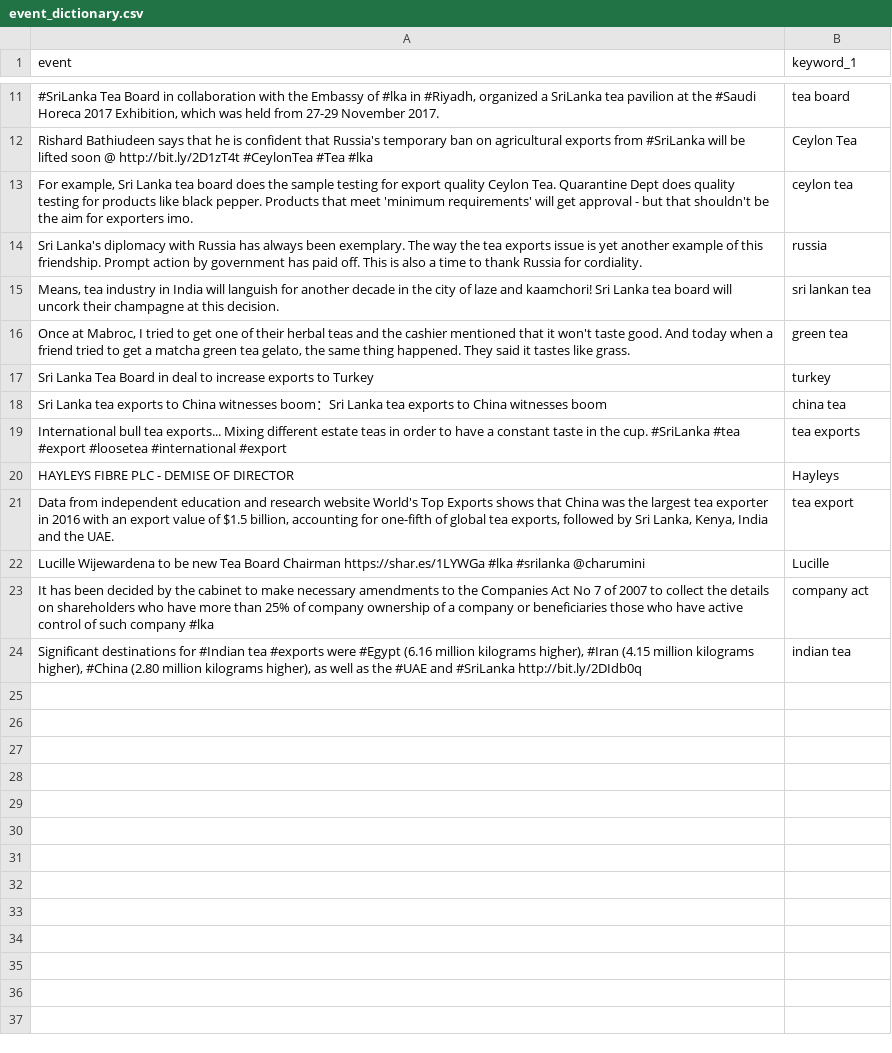
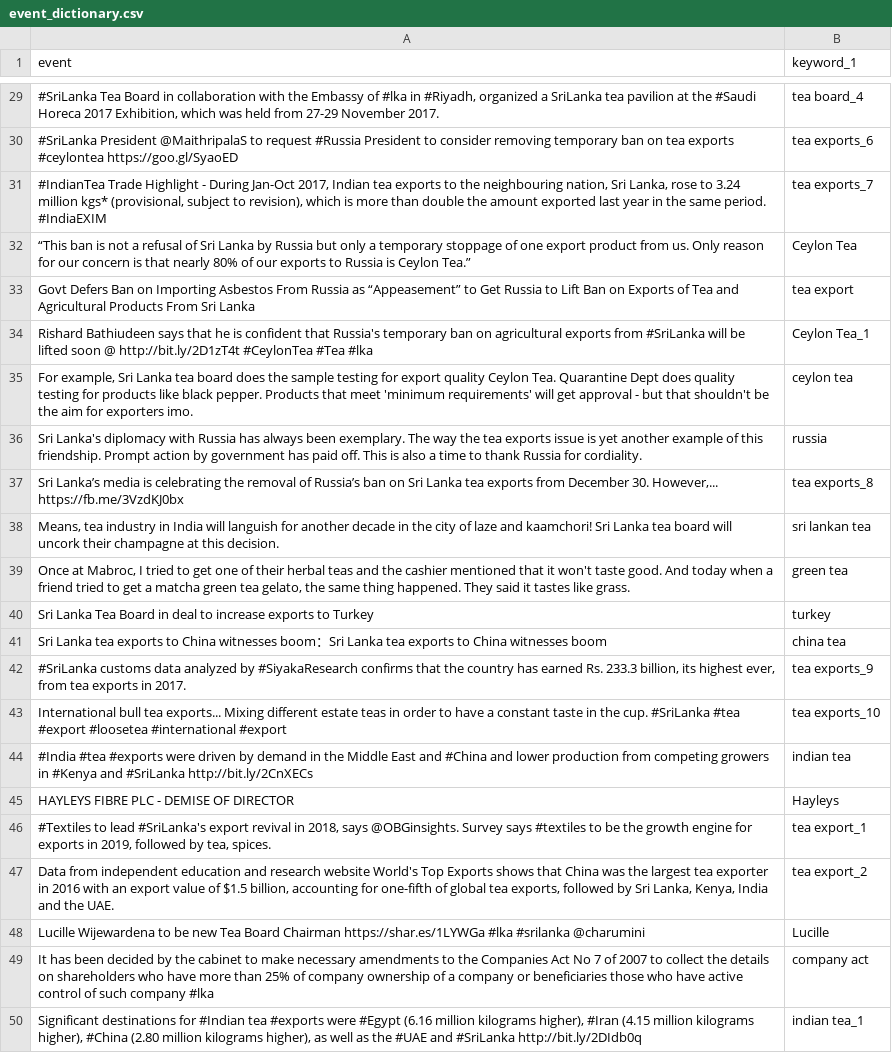
Before and after one commit to randilu/Impact-Analysis-Module-codebase, a CSV file: src/data/dictionaries/event_dictionary.csv, drawn as a sheet; only a part is shown, gaps mark what is left out; addresses are those after the commit; the diff covers the shown part only; the diff names each change by its address in the sheet, - before the commit and + after, or states it on an @@ line.

Commit message:
adding capability to analyze CP near by dates

```diff
--- a/src/data/dictionaries/event_dictionary.csv
+++ b/src/data/dictionaries/event_dictionary.csv
-B29 (keyword_1): tea board
+B29 (keyword_1): tea board_4
+row 30: #SriLanka President @MaithripalaS to request #Russia President to consider removing temporary ban on tea exports #ceylontea https://goo.gl/SyaoED | tea exports_6
+row 31: #IndianTea Trade Highlight - During Jan-Oct 2017, Indian tea exports to the neighbouring nation, Sri Lanka, rose to 3.24 million kgs* (provisional, subject to revision), which is more than double the amount exported last year in the same period. #IndiaEXIM | tea exports_7
+row 32: “This ban is not a refusal of Sri Lanka by Russia but only a temporary stoppage of one export product from us. Only reason for our concern is that nearly 80% of our exports to Russia is Ceylon Tea.” | Ceylon Tea
+row 33: Govt Defers Ban on Importing Asbestos From Russia as “Appeasement” to Get Russia to Lift Ban on Exports of Tea and Agricultural Products From Sri Lanka | tea export
-B34 (keyword_1): Ceylon Tea
+B34 (keyword_1): Ceylon Tea_1
+row 37: Sri Lanka’s media is celebrating the removal of Russia’s ban on Sri Lanka tea exports from December 30. However,... https://fb.me/3VzdKJ0bx | tea exports_8
+row 42: #SriLanka customs data analyzed by #SiyakaResearch confirms that the country has earned Rs. 233.3 billion, its highest ever, from tea exports in 2017. | tea exports_9
-B43 (keyword_1): tea exports
+B43 (keyword_1): tea exports_10
+row 44: #India #tea #exports were driven by demand in the Middle East and #China and lower production from competing growers in #Kenya and #SriLanka http://bit.ly/2CnXECs | indian tea
+row 46: #Textiles to lead #SriLanka's export revival in 2018, says @OBGinsights. Survey says #textiles to be the growth engine for exports in 2019, followed by tea, spices. | tea export_1
-B47 (keyword_1): tea export
+B47 (keyword_1): tea export_2
-B50 (keyword_1): indian tea
+B50 (keyword_1): indian tea_1
```
Also changed, not shown: 18 added rows and 4 edited cells elsewhere in this file, 3 other files.
